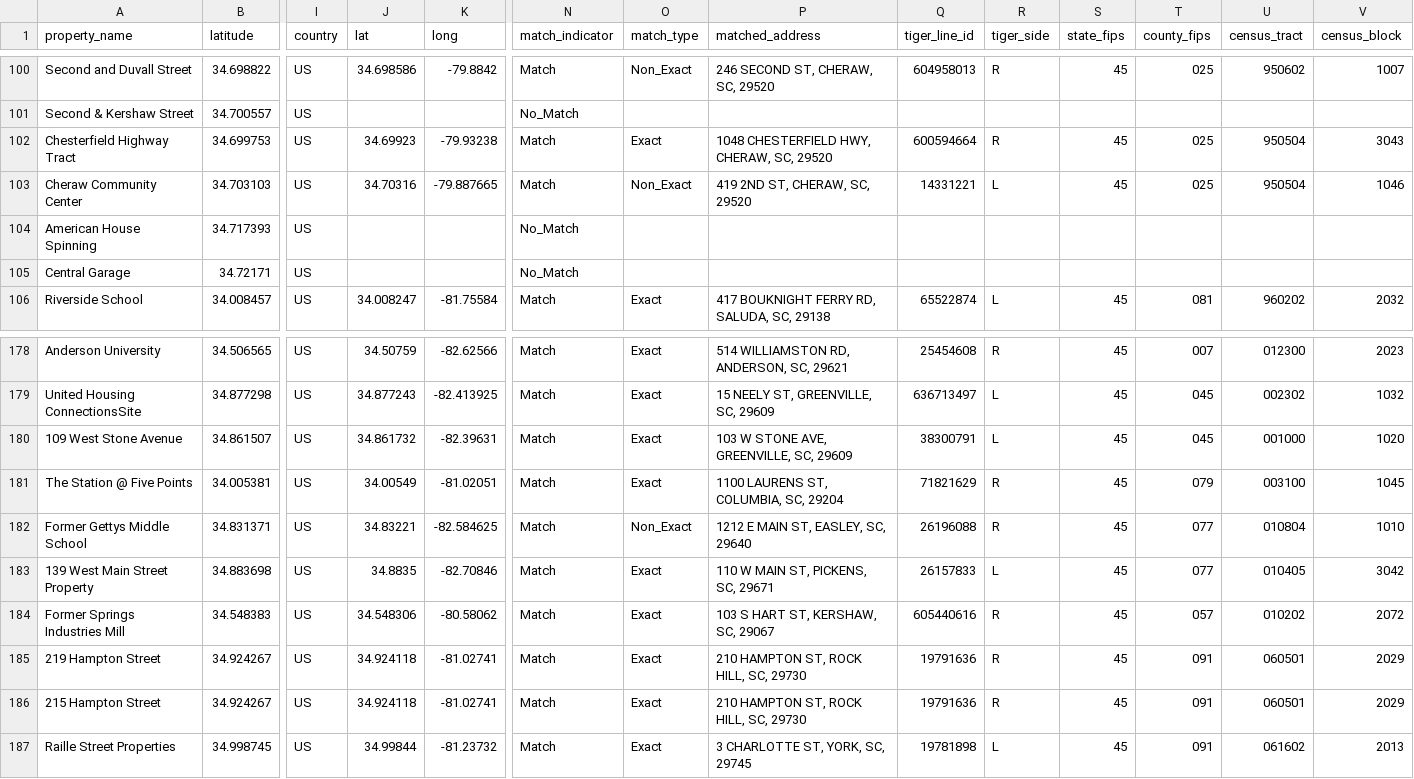
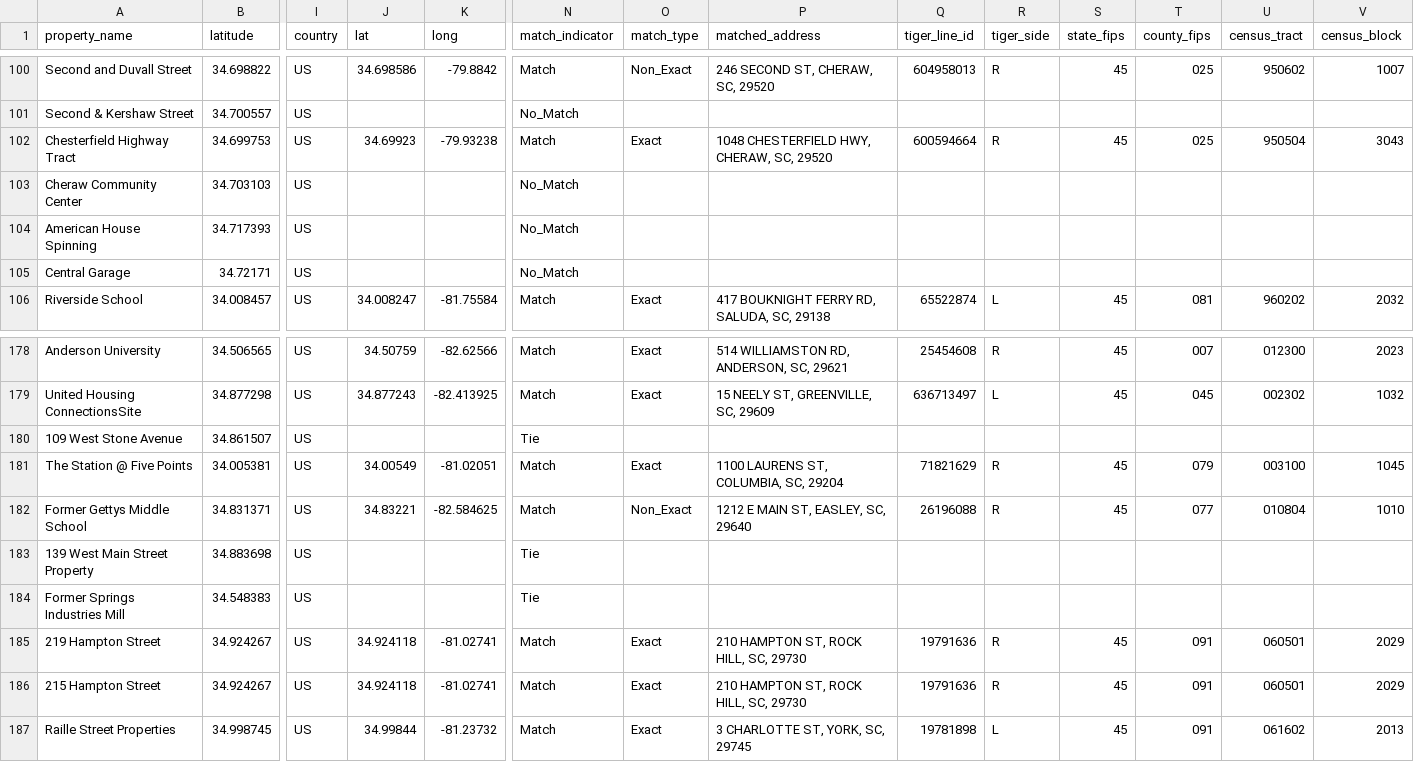
Before and after one commit to tamilyn/dhomer, a CSV file: data-raw/brownfields_geographies.csv, drawn as a sheet; only a part is shown, gaps mark what is left out; the diff covers the shown part only; the diff names each change by its address in the sheet, - before the commit and + after, or states it on an @@ line.

```diff
--- a/data-raw/brownfields_geographies.csv
+++ b/data-raw/brownfields_geographies.csv
-J103 (lat): 34.70316
+J103 (lat): (empty)
-K103 (long): -79.887665
+K103 (long): (empty)
-N103 (match_indicator): Match
+N103 (match_indicator): No_Match
-O103 (match_type): Non_Exact
+O103 (match_type): (empty)
-P103 (matched_address): 419 2ND ST, CHERAW, SC, 29520
+P103 (matched_address): (empty)
-Q103 (tiger_line_id): 14331221
+Q103 (tiger_line_id): (empty)
-R103 (tiger_side): L
+R103 (tiger_side): (empty)
-S103 (state_fips): 45
+S103 (state_fips): (empty)
-T103 (county_fips): 025
+T103 (county_fips): (empty)
-U103 (census_tract): 950504
+U103 (census_tract): (empty)
-V103 (census_block): 1046
+V103 (census_block): (empty)
-J180 (lat): 34.861732
+J180 (lat): (empty)
-K180 (long): -82.39631
+K180 (long): (empty)
-N180 (match_indicator): Match
+N180 (match_indicator): Tie
-O180 (match_type): Exact
+O180 (match_type): (empty)
-P180 (matched_address): 103 W STONE AVE, GREENVILLE, SC, 29609
+P180 (matched_address): (empty)
-Q180 (tiger_line_id): 38300791
+Q180 (tiger_line_id): (empty)
-R180 (tiger_side): L
+R180 (tiger_side): (empty)
-S180 (state_fips): 45
+S180 (state_fips): (empty)
-T180 (county_fips): 045
+T180 (county_fips): (empty)
-U180 (census_tract): 001000
+U180 (census_tract): (empty)
-V180 (census_block): 1020
+V180 (census_block): (empty)
-J183 (lat): 34.8835
+J183 (lat): (empty)
-K183 (long): -82.70846
+K183 (long): (empty)
-N183:N184 (match_indicator): Match
+N183:N184 (match_indicator): Tie
-O183:O184 (match_type): Exact
+O183:O184 (match_type): (empty)
-P183 (matched_address): 110 W MAIN ST, PICKENS, SC, 29671
+P183 (matched_address): (empty)
-Q183 (tiger_line_id): 26157833
+Q183 (tiger_line_id): (empty)
-R183 (tiger_side): L
+R183 (tiger_side): (empty)
-S183:S184 (state_fips): 45
+S183:S184 (state_fips): (empty)
-T183 (county_fips): 077
+T183 (county_fips): (empty)
-U183 (census_tract): 010405
+U183 (census_tract): (empty)
-V183 (census_block): 3042
+V183 (census_block): (empty)
-J184 (lat): 34.548306
+J184 (lat): (empty)
-K184 (long): -80.58062
+K184 (long): (empty)
-P184 (matched_address): 103 S HART ST, KERSHAW, SC, 29067
+P184 (matched_address): (empty)
-Q184 (tiger_line_id): 605440616
+Q184 (tiger_line_id): (empty)
-R184 (tiger_side): R
+R184 (tiger_side): (empty)
-T184 (county_fips): 057
+T184 (county_fips): (empty)
-U184 (census_tract): 010202
+U184 (census_tract): (empty)
-V184 (census_block): 2072
+V184 (census_block): (empty)
```
Also changed, not shown: 123 edited cells elsewhere in this file, 3 other files.
